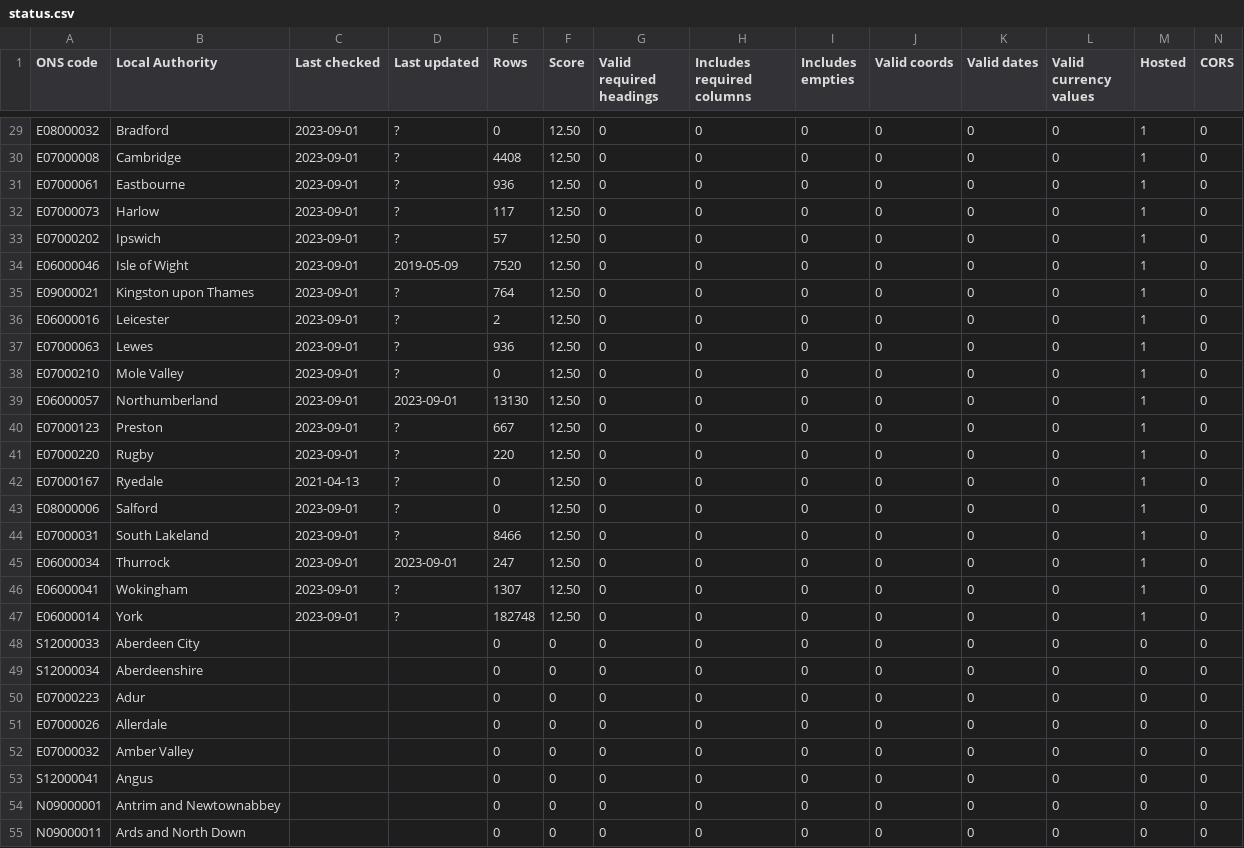
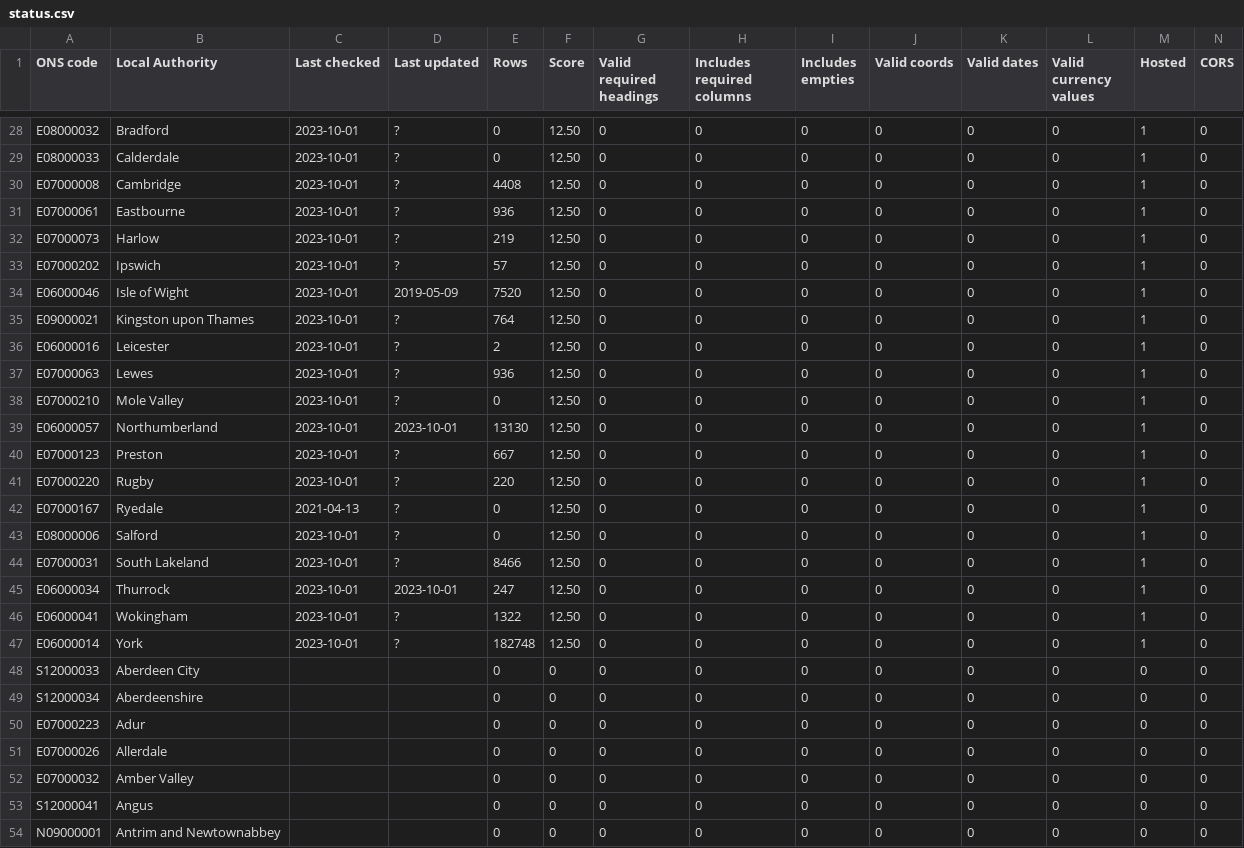
Before and after one commit to odileeds/business-rates, a CSV file: status.csv, drawn as a sheet; only a part is shown, gaps mark what is left out; the shorter side is filled out with more unchanged rows; addresses are those after the commit; the diff covers the shown part only; the diff names each change by its address in the sheet, - before the commit and + after, or states it on an @@ line.

```diff
--- a/status.csv
+++ b/status.csv
-C28 (Last checked): 2023-09-01
+C28 (Last checked): 2023-10-01
+row 29: E08000033 | Calderdale | 2023-10-01 | ? | 0 | 12.50 | 0 | 0 | 0 | 0 | 0 | 0 | 1 | 0
-C30:C41 (Last checked): 2023-09-01
+C30:C41 (Last checked): 2023-10-01
-E32 (Rows): 117
+E32 (Rows): 219
-D39 (Last updated): 2023-09-01
+D39 (Last updated): 2023-10-01
-C43:C47 (Last checked): 2023-09-01
+C43:C47 (Last checked): 2023-10-01
-D45 (Last updated): 2023-09-01
+D45 (Last updated): 2023-10-01
-E46 (Rows): 1307
+E46 (Rows): 1322
```
Also changed, not shown: 1 removed row and 39 edited cells elsewhere in this file, 1 other file.
